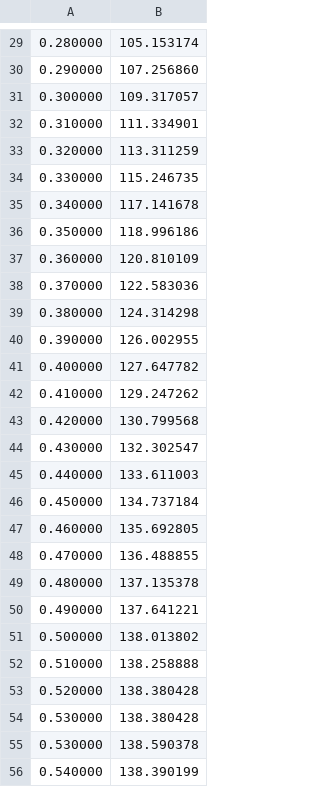
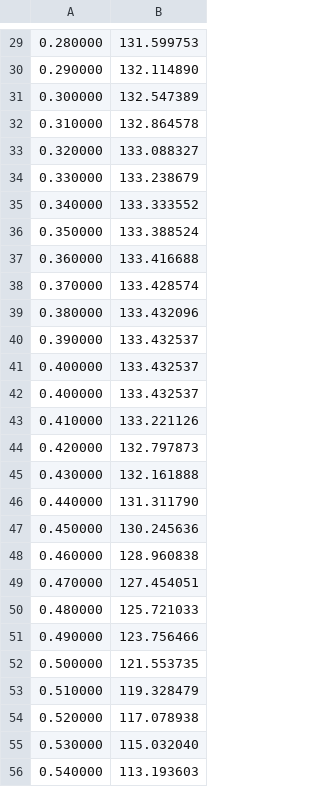
Before and after one commit to KokiYamane/TwoLinkManipurator, a CSV file: theta2.csv, drawn as a sheet; only a part is shown, gaps mark what is left out; the diff covers the shown part only.

```diff
--- a/theta2.csv
+++ b/theta2.csv
@@ -29,28 +29,28 @@
-0.280000,105.153174
-0.290000,107.256860
-0.300000,109.317057
-0.310000,111.334901
-0.320000,113.311259
-0.330000,115.246735
-0.340000,117.141678
-0.350000,118.996186
-0.360000,120.810109
-0.370000,122.583036
-0.380000,124.314298
-0.390000,126.002955
-0.400000,127.647782
-0.410000,129.247262
-0.420000,130.799568
-0.430000,132.302547
-0.440000,133.611003
-0.450000,134.737184
-0.460000,135.692805
-0.470000,136.488855
-0.480000,137.135378
-0.490000,137.641221
-0.500000,138.013802
-0.510000,138.258888
-0.520000,138.380428
-0.530000,138.380428
-0.530000,138.590378
-0.540000,138.390199
+0.280000,131.599753
+0.290000,132.114890
+0.300000,132.547389
+0.310000,132.864578
+0.320000,133.088327
+0.330000,133.238679
+0.340000,133.333552
+0.350000,133.388524
+0.360000,133.416688
+0.370000,133.428574
+0.380000,133.432096
+0.390000,133.432537
+0.400000,133.432537
+0.400000,133.432537
+0.410000,133.221126
+0.420000,132.797873
+0.430000,132.161888
+0.440000,131.311790
+0.450000,130.245636
+0.460000,128.960838
+0.470000,127.454051
+0.480000,125.721033
+0.490000,123.756466
+0.500000,121.553735
+0.510000,119.328479
+0.520000,117.078938
+0.530000,115.032040
+0.540000,113.193603
```
Also changed, not shown: 1 added row, 33 removed rows and 76 edited cells elsewhere in this file, 6 other files.
